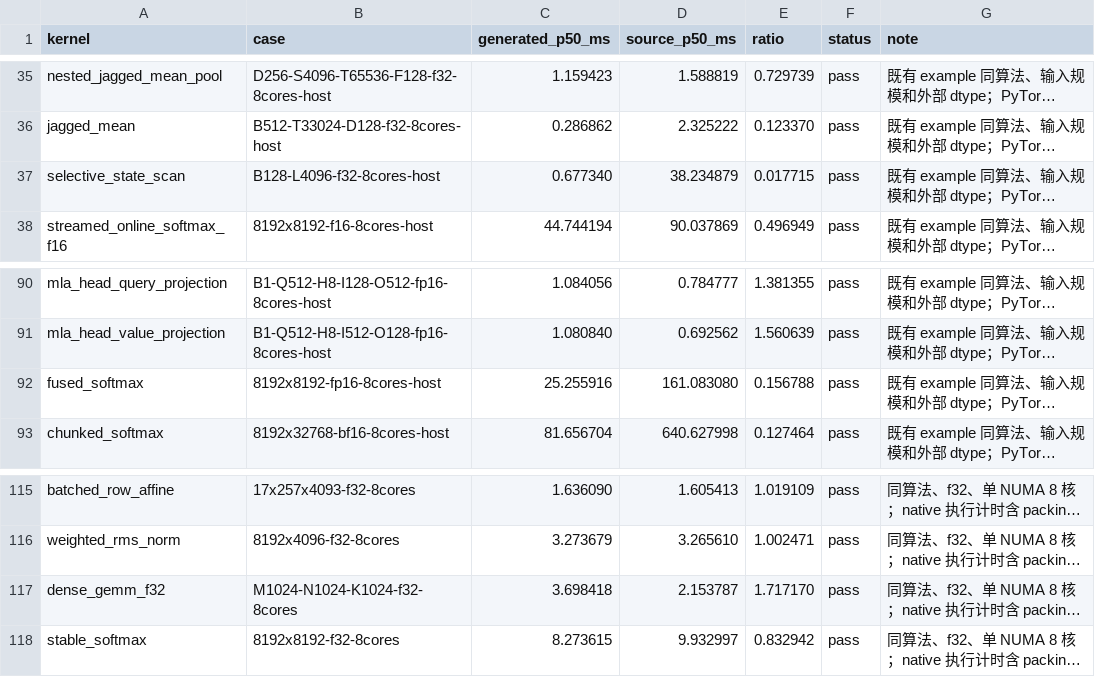
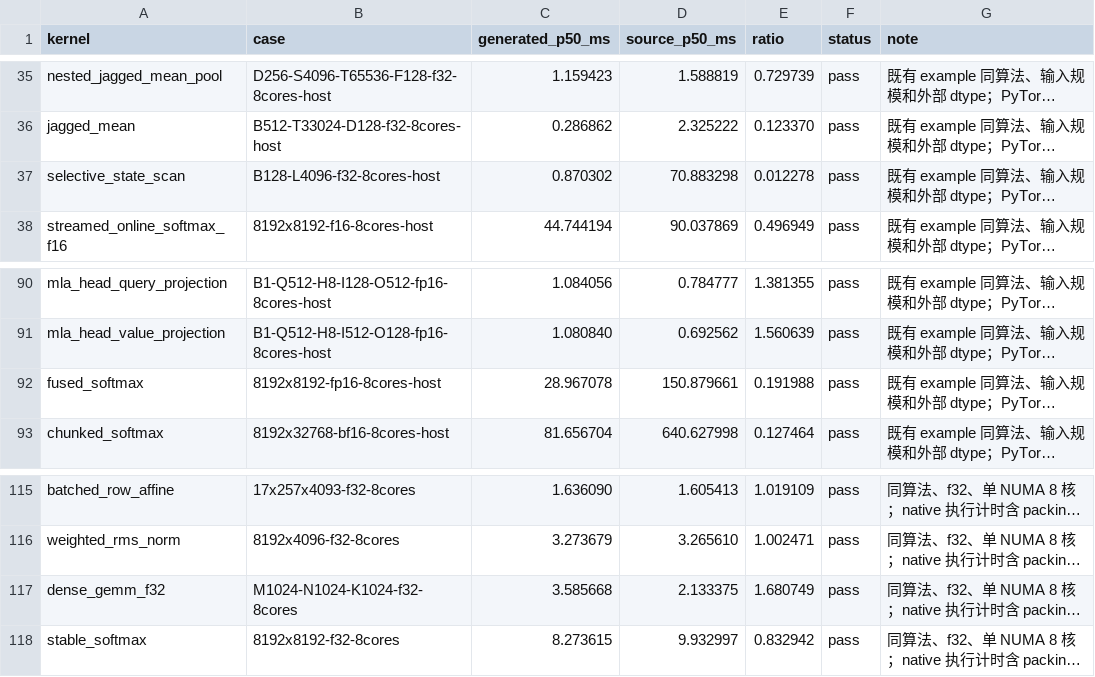
Before and after one commit to zzyu5/Intent, a CSV file: experiments/cpu/results/mojo-x86.csv, drawn as a sheet; only a part is shown, gaps mark what is left out; long unchanged cells end in …; the diff names each change by its address in the sheet, - before the commit and + after, or states it on an @@ line.

Commit message:
bench: record CPU observations after shared storage analysis
Update the existing softmax, selective state scan and f32 GEMM rows using their production inputs and tolerances. All three numerical comparisons passed; these measurements are observations rather than before/after speedup claims.

```diff
--- a/experiments/cpu/results/mojo-x86.csv
+++ b/experiments/cpu/results/mojo-x86.csv
-C37 (generated_p50_ms): 0.677340
+C37 (generated_p50_ms): 0.870302
-D37 (source_p50_ms): 38.234879
+D37 (source_p50_ms): 70.883298
-E37 (ratio): 0.017715
+E37 (ratio): 0.012278
-C92 (generated_p50_ms): 25.255916
+C92 (generated_p50_ms): 28.967078
-D92 (source_p50_ms): 161.083080
+D92 (source_p50_ms): 150.879661
-E92 (ratio): 0.156788
+E92 (ratio): 0.191988
-C117 (generated_p50_ms): 3.698418
+C117 (generated_p50_ms): 3.585668
-D117 (source_p50_ms): 2.153787
+D117 (source_p50_ms): 2.133375
-E117 (ratio): 1.717170
+E117 (ratio): 1.680749
```
